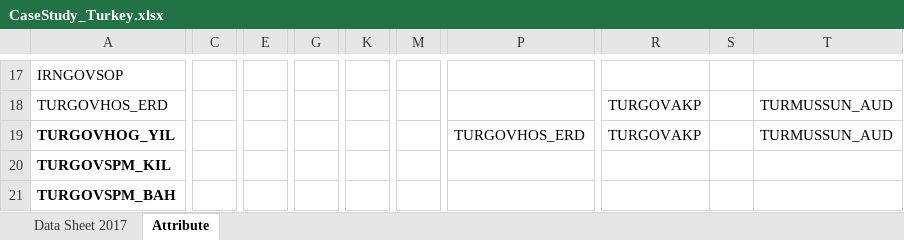
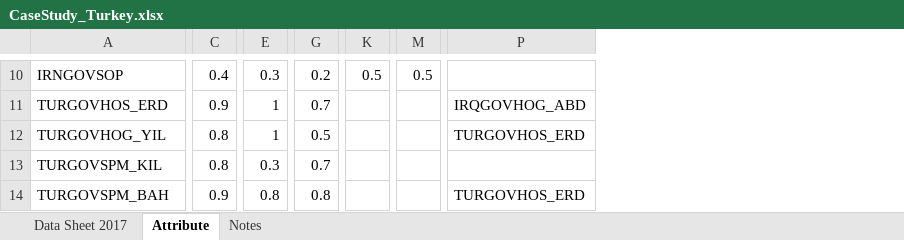
Before and after one commit to prashant-rathod/GAT, an Excel workbook: static/sample/SNA/CaseStudy_Turkey.xlsx, sheet Attribute, drawn as a sheet; only a part is shown, gaps mark what is left out; values as stored, in another font and other column widths than the file's, no borders; removed rows and columns are numbered as before the commit, all else as after; the diff covers the shown part only; the diff names each change by its address in the sheet, - before the commit and + after, or states it on an @@ line.

Commit message:
Multiple attribute handling fix

```diff
--- a/static/sample/SNA/CaseStudy_Turkey.xlsx (sheet Attribute)
+++ b/static/sample/SNA/CaseStudy_Turkey.xlsx (sheet Attribute)
+sheet tab: Notes
-column G, empty
+column G, rows 10-14: 0.2 | 0.7 | 0.5 | 0.7 | 0.8
-column K, empty
+column K, row 10: 0.5
-column M, empty
+column M, row 10: 0.5
-column P, row 19: TURGOVHOS_ERD
+column P, rows 11-14: IRQGOVHOG_ABD | TURGOVHOS_ERD |  | TURGOVHOS_ERD
-column R, rows 18-19: TURGOVAKP | TURGOVAKP
-column S, empty
-column T, rows 18-19: TURMUSSUN_AUD | TURMUSSUN_AUD
-C10: (empty)
+C10: 0.4
-E10: (empty)
+E10: 0.3
-C11: (empty)
+C11: 0.9
-E11:E12: (empty)
+E11:E12: 1
-A12:A14 bold: on
+A12:A14 bold: off
-C12:C13: (empty)
+C12:C13: 0.8
-E13: (empty)
+E13: 0.3
-C14: (empty)
+C14: 0.9
-E14: (empty)
+E14: 0.8
```
Also changed, not shown: 6 added rows, 13 removed rows, 15 added columns, 7 removed columns, 111 edited cells and cell formats elsewhere in this sheet, sheet Data Sheet 2017, 2 other files.
